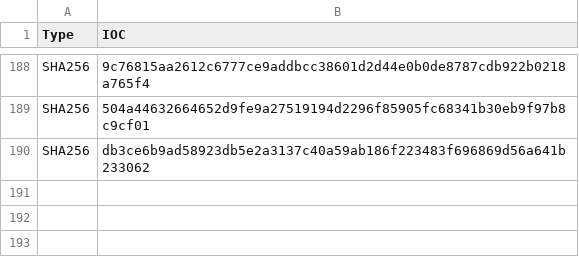
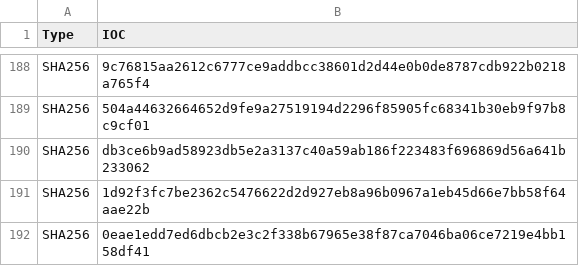
Before and after one commit to zcwong/CryptominerIoC, a CSV file: sha256.csv, drawn as a sheet; only a part is shown, gaps mark what is left out; the diff names each change by its address in the sheet, - before the commit and + after, or states it on an @@ line.

Commit message:
Update sha256.csv

```diff
--- a/sha256.csv
+++ b/sha256.csv
+row 191: SHA256 | 1d92f3fc7be2362c5476622d2d927eb8a96b0967a1eb45d66e7bb58f64aae22b
+row 192: SHA256 | 0eae1edd7ed6dbcb2e3c2f338b67965e38f87ca7046ba06ce7219e4bb158df41
```
